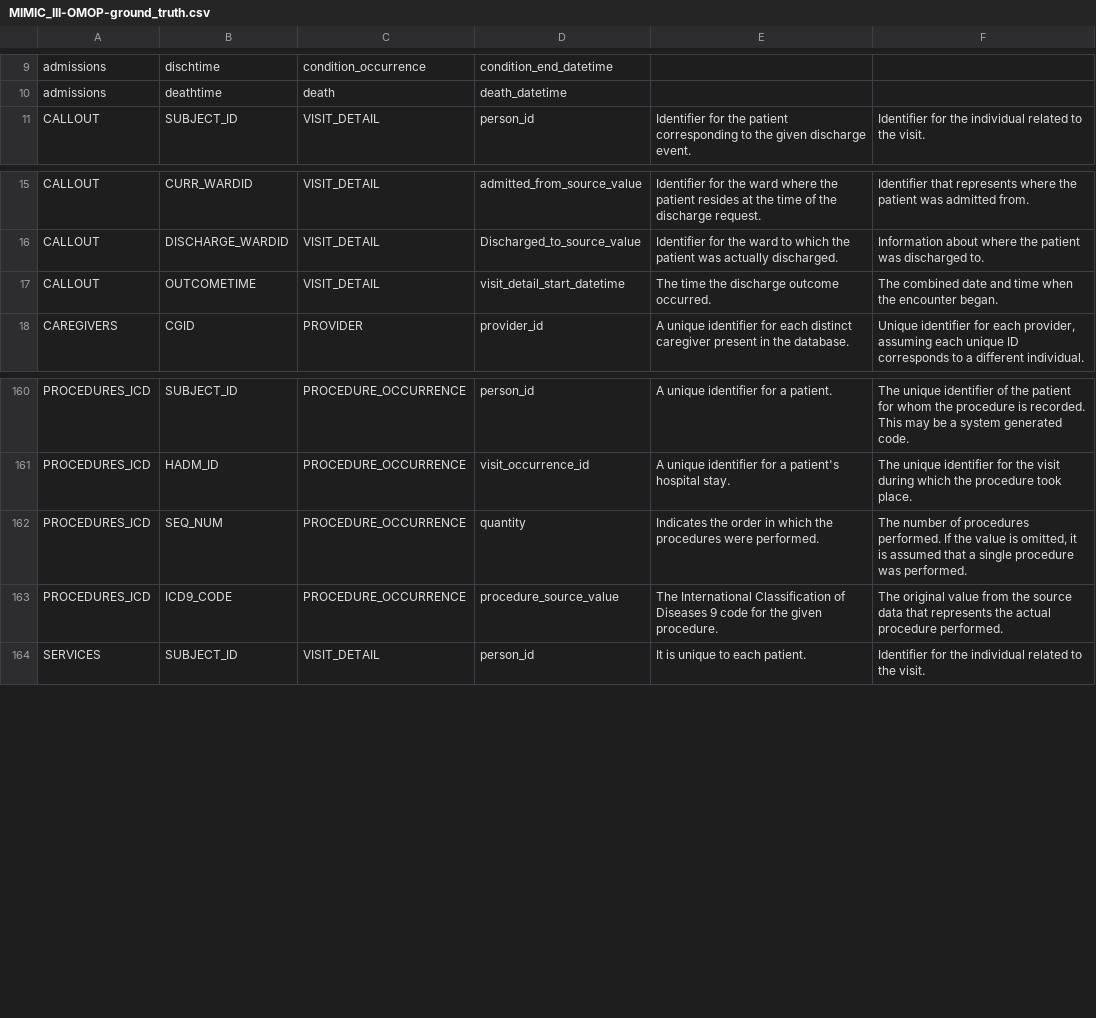
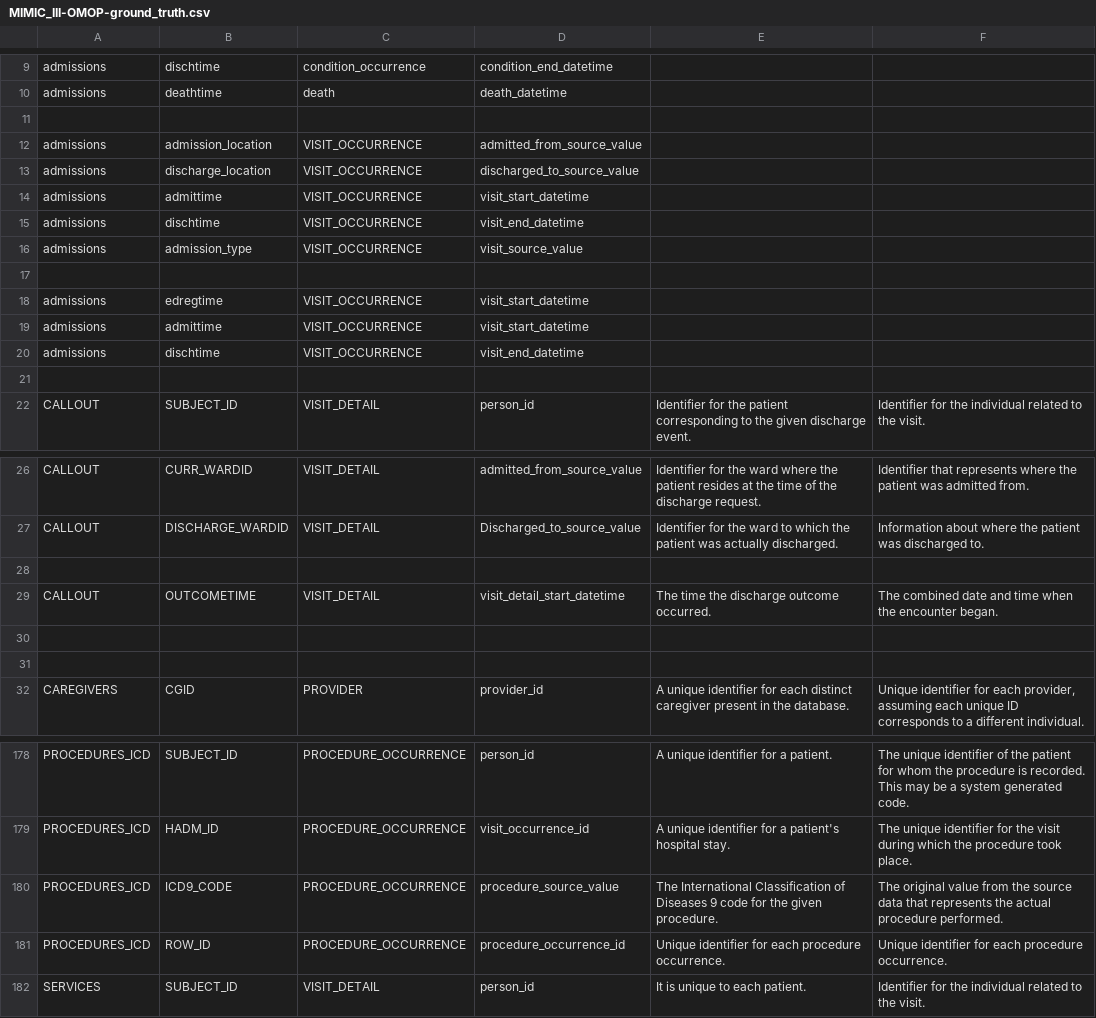
Before and after one commit to knowledge-fusion/LLMatch, a CSV file: dataset/ground_truth_files/MIMIC_III-OMOP-ground_truth.csv, drawn as a sheet; only a part is shown, gaps mark what is left out; the diff covers the shown part only.

```diff
--- a/dataset/ground_truth_files/MIMIC_III-OMOP-ground_truth.csv
+++ b/dataset/ground_truth_files/MIMIC_III-OMOP-ground_truth.csv
@@ -10,2 +10,13 @@ admissions,dischtime,condition_occurrence,condition_end_datetime
 admissions,deathtime,death,death_datetime
+
+admissions,admission_location,VISIT_OCCURRENCE,admitted_from_source_value
+admissions,discharge_location,VISIT_OCCURRENCE,discharged_to_source_value
+admissions,admittime,VISIT_OCCURRENCE,visit_start_datetime
+admissions,dischtime,VISIT_OCCURRENCE,visit_end_datetime
+admissions,admission_type,VISIT_OCCURRENCE,visit_source_value
+
+admissions,edregtime,VISIT_OCCURRENCE,visit_start_datetime
+admissions,admittime,VISIT_OCCURRENCE,visit_start_datetime
+admissions,dischtime,VISIT_OCCURRENCE,visit_end_datetime
+
 CALLOUT,SUBJECT_ID,VISIT_DETAIL,person_id,Identifier for the patient corresponding to the given discharge event.,Identifier for the individual related to the visit.
@@ -16,3 +27,6 @@ CALLOUT,CURR_WARDID,VISIT_DETAIL,admitted_from_source_value,Identifier for the w
 CALLOUT,DISCHARGE_WARDID,VISIT_DETAIL,Discharged_to_source_value,Identifier for the ward to which the patient was actually discharged.,Information about where the patient was discharged to.
+
 CALLOUT,OUTCOMETIME,VISIT_DETAIL,visit_detail_start_datetime,The time the discharge outcome occurred.,The combined date and time when the encounter began.
+
+
 CAREGIVERS,CGID,PROVIDER,provider_id,A unique identifier for each distinct caregiver present in the database.,"Unique identifier for each provider, assuming each unique ID corresponds to a different individual."
@@ -161,4 +179,4 @@ PROCEDURES_ICD,SUBJECT_ID,PROCEDURE_OCCURRENCE,person_id,A unique identifier for
 PROCEDURES_ICD,HADM_ID,PROCEDURE_OCCURRENCE,visit_occurrence_id,A unique identifier for a patient's hospital stay.,The unique identifier for the visit during which the procedure took place.
-PROCEDURES_ICD,SEQ_NUM,PROCEDURE_OCCURRENCE,quantity,Indicates the order in which the procedures were performed.,"The number of procedures performed. If the value is omitted, it is assumed that a single procedure was performed."
 PROCEDURES_ICD,ICD9_CODE,PROCEDURE_OCCURRENCE,procedure_source_value,The International Classification of Diseases 9 code for the given procedure.,The original value from the source data that represents the actual procedure performed.
+PROCEDURES_ICD,ROW_ID,PROCEDURE_OCCURRENCE,procedure_occurrence_id,Unique identifier for each procedure occurrence.,Unique identifier for each procedure occurrence.
 SERVICES,SUBJECT_ID,VISIT_DETAIL,person_id,It is unique to each patient.,Identifier for the individual related to the visit.
```
Also changed, not shown: 6 added rows, 2 removed rows and 4 edited cells elsewhere in this file, 2 other files.
